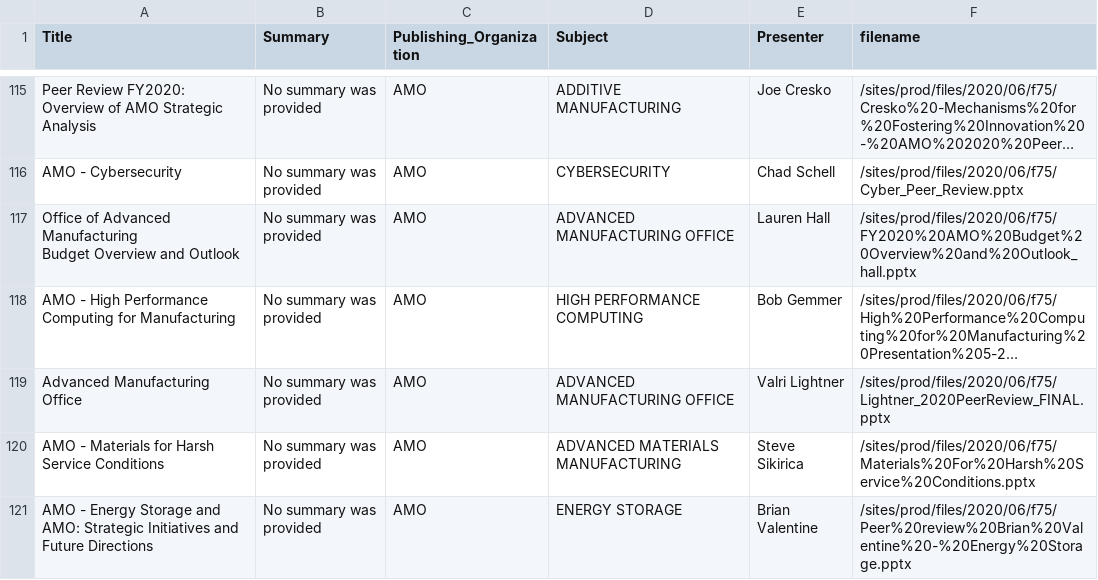
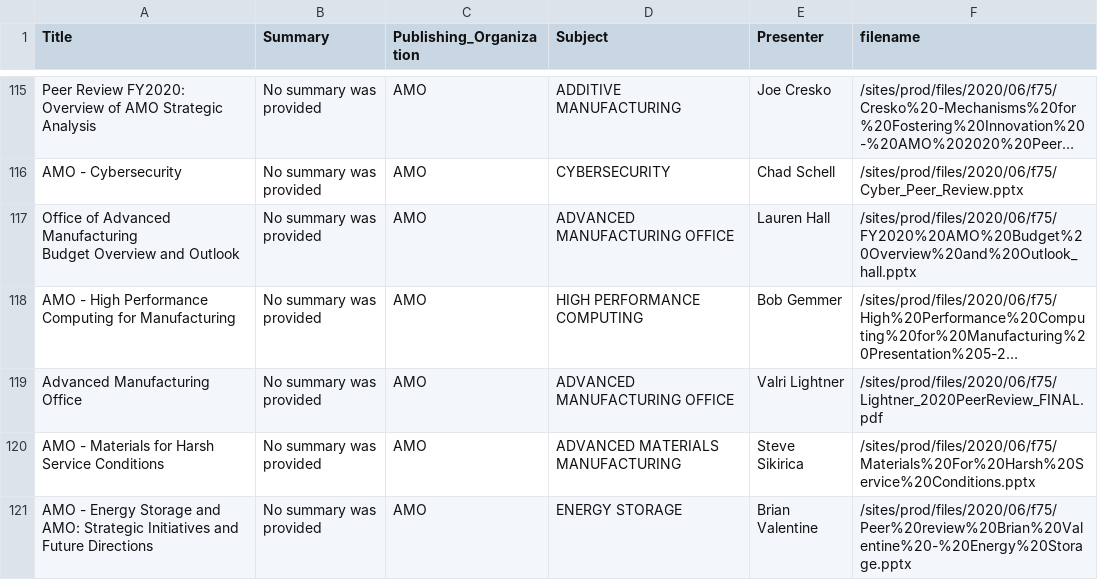
Before and after one commit to EEREweb/public, a CSV file: amo/datatable/peer_review/amo_peer-review_6.9.2020.csv, drawn as a sheet; only a part is shown, gaps mark what is left out; long unchanged cells end in …; the diff names each change by its address in the sheet, - before the commit and + after, or states it on an @@ line.

Commit message:
Add files via upload

```diff
--- a/amo/datatable/peer_review/amo_peer-review_6.9.2020.csv
+++ b/amo/datatable/peer_review/amo_peer-review_6.9.2020.csv
-F119 (filename): /sites/prod/files/2020/06/f75/Lightner_2020PeerReview_FINAL.pptx
+F119 (filename): /sites/prod/files/2020/06/f75/Lightner_2020PeerReview_FINAL.pdf
```
